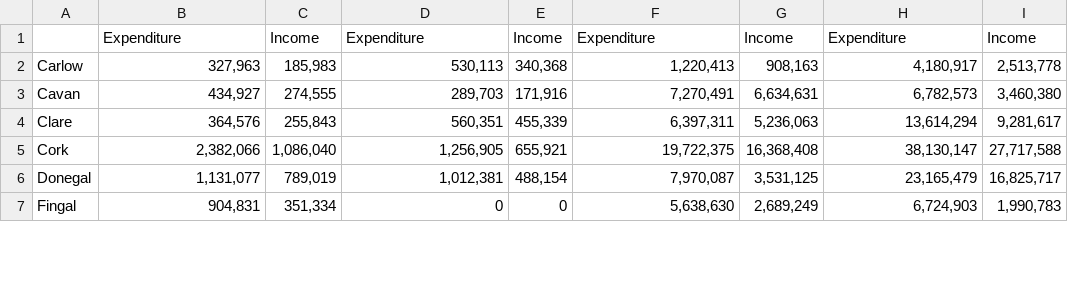
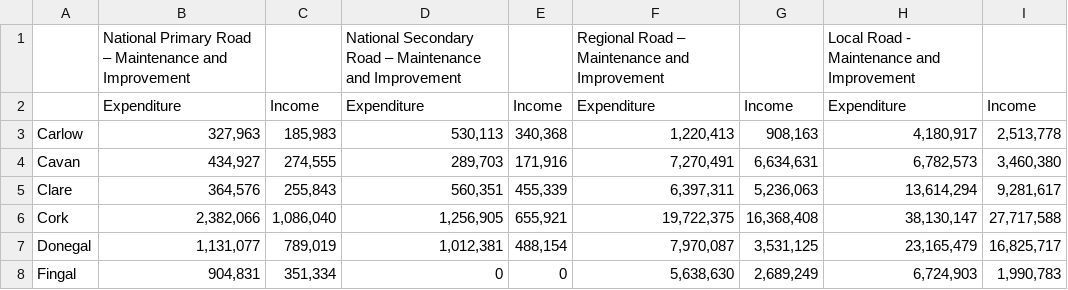
Before and after one commit to edsheehy/traffic, a CSV file: test.csv, drawn as a sheet; only a part is shown; the diff names each change by its address in the sheet, - before the commit and + after, or states it on an @@ line.

Commit message:
Update test.csv

```diff
--- a/test.csv
+++ b/test.csv
+row 1:  | National Primary Road – Maintenance and Improvement |  | National Secondary Road – Maintenance and Improvement |  | Regional Road – Maintenance and Improvement |  | Local Road - Maintenance and Improvement
```
